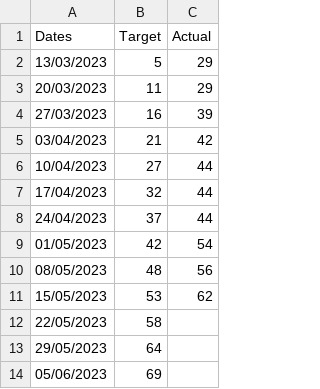
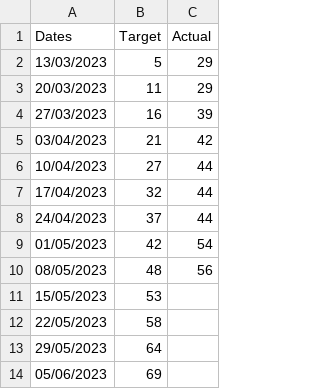
Before and after one commit to joeyclemens/cohbra, a CSV file: progress/roomloading_progress.csv, drawn as a sheet.

Commit message:
Update roomloading_progress.csv

```diff
--- a/progress/roomloading_progress.csv
+++ b/progress/roomloading_progress.csv
@@ -10,3 +10,3 @@ Dates,Target,Actual
 08/05/2023,48,56
-15/05/2023,53,62
+15/05/2023,53,
 22/05/2023,58,
```
